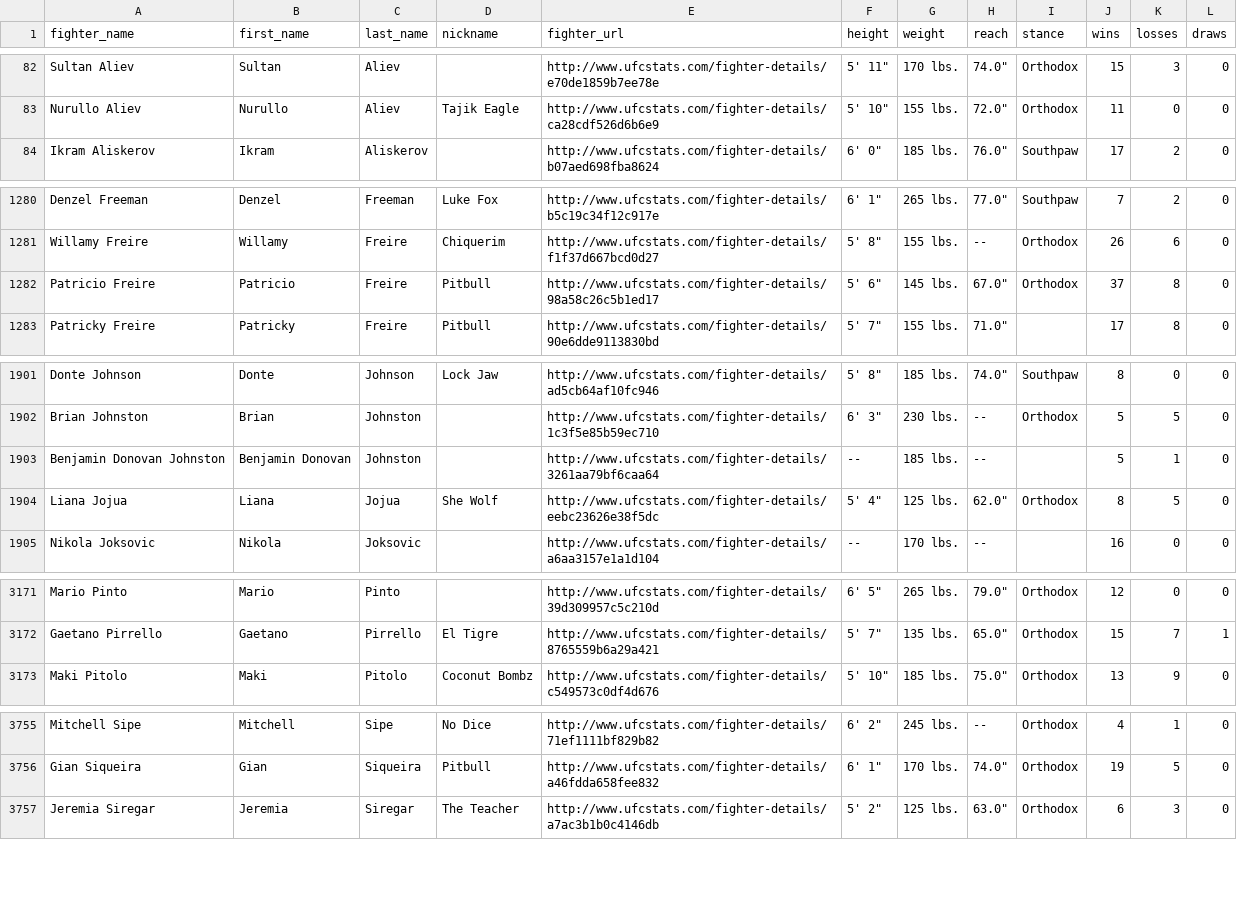
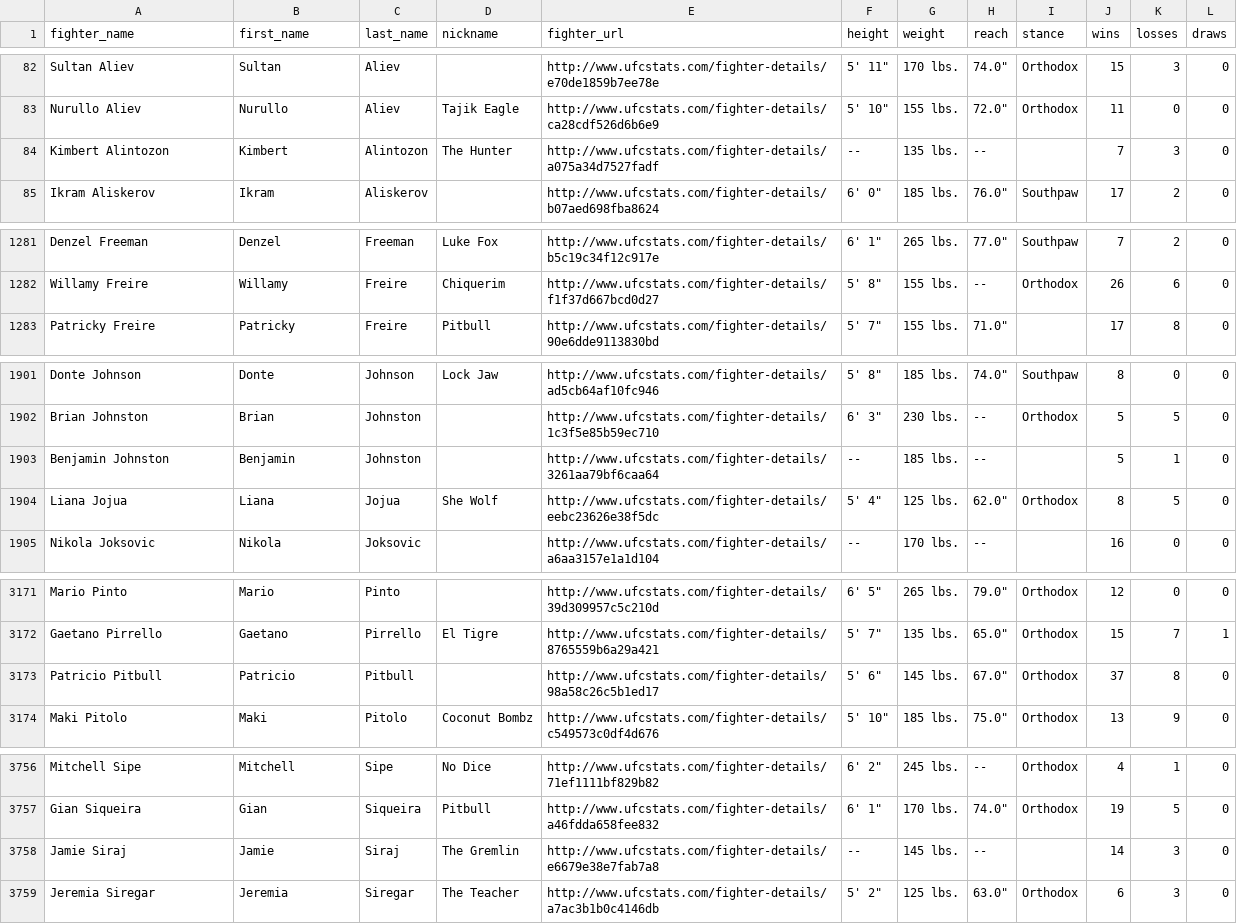
Before and after one commit to sockybobocky/ufc-data, a CSV file: ufc_fighter_records.csv, drawn as a sheet; only a part is shown, gaps mark what is left out; the diff covers the shown part only.

```diff
--- a/ufc_fighter_records.csv
+++ b/ufc_fighter_records.csv
@@ -83,2 +83,3 @@ Sultan Aliev,Sultan,Aliev,,http://www.ufcstats.com/fighter-details/e70de1859b7ee
 Nurullo Aliev,Nurullo,Aliev,Tajik Eagle,http://www.ufcstats.com/fighter-details/ca28cdf526d6b6e9,"5' 10""",155 lbs.,"72.0""",Orthodox,11,0,0
+Kimbert Alintozon,Kimbert,Alintozon,The Hunter,http://www.ufcstats.com/fighter-details/a075a34d7527fadf,--,135 lbs.,--,,7,3,0
 Ikram Aliskerov,Ikram,Aliskerov,,http://www.ufcstats.com/fighter-details/b07aed698fba8624,"6' 0""",185 lbs.,"76.0""",Southpaw,17,2,0
@@ -1281,3 +1282,2 @@ Denzel Freeman,Denzel,Freeman,Luke Fox,http://www.ufcstats.com/fighter-details/b
 Willamy Freire,Willamy,Freire,Chiquerim,http://www.ufcstats.com/fighter-details/f1f37d667bcd0d27,"5' 8""",155 lbs.,--,Orthodox,26,6,0
-Patricio Freire,Patricio,Freire,Pitbull,http://www.ufcstats.com/fighter-details/98a58c26c5b1ed17,"5' 6""",145 lbs.,"67.0""",Orthodox,37,8,0
 Patricky Freire,Patricky,Freire,Pitbull,http://www.ufcstats.com/fighter-details/90e6dde9113830bd,"5' 7""",155 lbs.,"71.0""",,17,8,0
@@ -1902,3 +1902,3 @@ Donte Johnson,Donte,Johnson,Lock Jaw,http://www.ufcstats.com/fighter-details/ad5
 Brian Johnston,Brian,Johnston,,http://www.ufcstats.com/fighter-details/1c3f5e85b59ec710,"6' 3""",230 lbs.,--,Orthodox,5,5,0
-Benjamin Donovan Johnston,Benjamin Donovan,Johnston,,http://www.ufcstats.com/fighter-details/3261aa79bf6caa64,--,185 lbs.,--,,5,1,0
+Benjamin Johnston,Benjamin,Johnston,,http://www.ufcstats.com/fighter-details/3261aa79bf6caa64,--,185 lbs.,--,,5,1,0
 Liana Jojua,Liana,Jojua,She Wolf,http://www.ufcstats.com/fighter-details/eebc23626e38f5dc,"5' 4""",125 lbs.,"62.0""",Orthodox,8,5,0
@@ -3172,2 +3172,3 @@ Mario Pinto,Mario,Pinto,,http://www.ufcstats.com/fighter-details/39d309957c5c210
 Gaetano Pirrello,Gaetano,Pirrello,El Tigre,http://www.ufcstats.com/fighter-details/8765559b6a29a421,"5' 7""",135 lbs.,"65.0""",Orthodox,15,7,1
+Patricio Pitbull,Patricio,Pitbull,,http://www.ufcstats.com/fighter-details/98a58c26c5b1ed17,"5' 6""",145 lbs.,"67.0""",Orthodox,37,8,0
 Maki Pitolo,Maki,Pitolo,Coconut Bombz,http://www.ufcstats.com/fighter-details/c549573c0df4d676,"5' 10""",185 lbs.,"75.0""",Orthodox,13,9,0
@@ -3756,2 +3757,3 @@ Mitchell Sipe,Mitchell,Sipe,No Dice,http://www.ufcstats.com/fighter-details/71ef
 Gian Siqueira,Gian,Siqueira,Pitbull,http://www.ufcstats.com/fighter-details/a46fdda658fee832,"6' 1""",170 lbs.,"74.0""",Orthodox,19,5,0
+Jamie Siraj,Jamie,Siraj,The Gremlin,http://www.ufcstats.com/fighter-details/e6679e38e7fab7a8,--,145 lbs.,--,,14,3,0
 Jeremia Siregar,Jeremia,Siregar,The Teacher,http://www.ufcstats.com/fighter-details/a7ac3b1b0c4146db,"5' 2""",125 lbs.,"63.0""",Orthodox,6,3,0
```
Also changed, not shown: 4 edited cells elsewhere in this file, ufc_betting_odds.csv, ufc_upcoming_events.csv, 2 other files.
